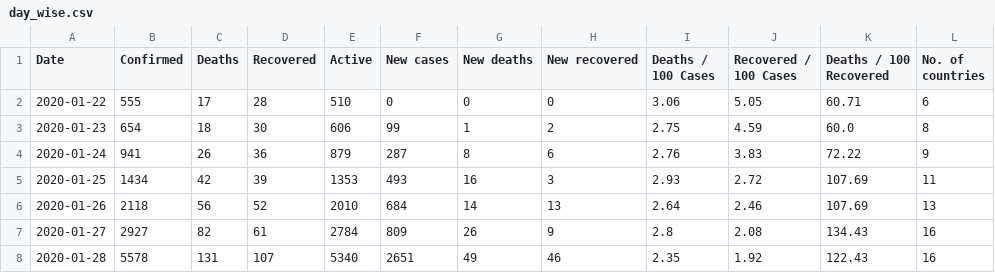
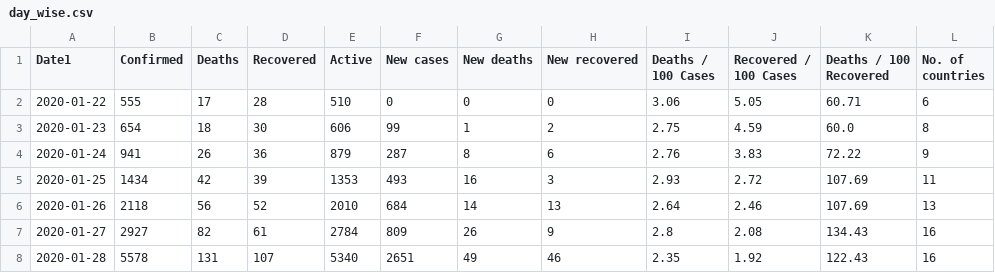
Before and after one commit to SamuelSchlunsen/Project_2, a CSV file: COVID-19 Data Set SS/day_wise.csv, drawn as a sheet; only a part is shown.

```diff
--- a/COVID-19 Data Set SS/day_wise.csv
+++ b/COVID-19 Data Set SS/day_wise.csv
@@ -1,2 +1,2 @@
-Date,Confirmed,Deaths,Recovered,Active,New cases,New deaths,New recovered,Deaths / 100 Cases,Recovered / 100 Cases,Deaths / 100 Recovered,No. of countries
+Date1,Confirmed,Deaths,Recovered,Active,New cases,New deaths,New recovered,Deaths / 100 Cases,Recovered / 100 Cases,Deaths / 100 Recovered,No. of countries
 2020-01-22,555,17,28,510,0,0,0,3.06,5.05,60.71,6
```
Also changed, not shown: 2 other files.
